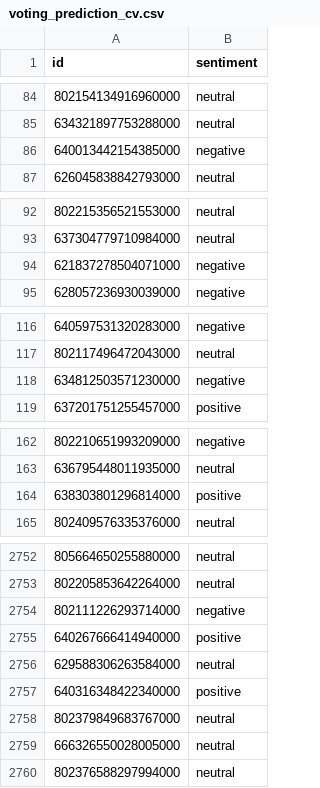
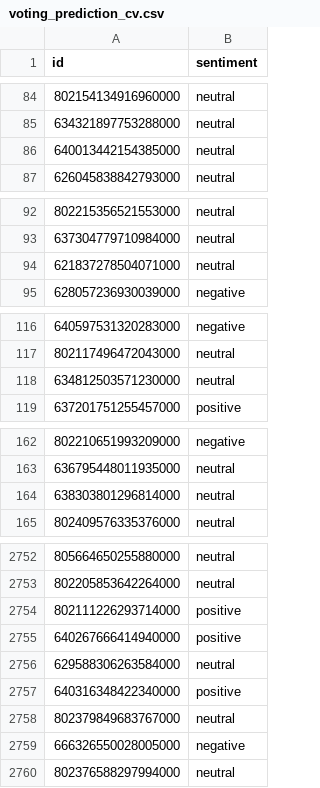
Before and after one commit to joshcarp/ml-assignment-2, a CSV file: submission 3/voting_prediction_cv.csv, drawn as a sheet; only a part is shown, gaps mark what is left out; the diff covers the shown part only.

```diff
--- a/submission 3/voting_prediction_cv.csv
+++ b/submission 3/voting_prediction_cv.csv
@@ -85,3 +85,3 @@ id,sentiment
 634321897753288000,neutral
-640013442154385000,negative
+640013442154385000,neutral
 626045838842793000,neutral
@@ -93,3 +93,3 @@ id,sentiment
 637304779710984000,neutral
-621837278504071000,negative
+621837278504071000,neutral
 628057236930039000,negative
@@ -117,3 +117,3 @@ id,sentiment
 802117496472043000,neutral
-634812503571230000,negative
+634812503571230000,neutral
 637201751255457000,positive
@@ -163,3 +163,3 @@ id,sentiment
 636795448011935000,neutral
-638303801296814000,positive
+638303801296814000,neutral
 802409576335376000,neutral
@@ -2753,3 +2753,3 @@ id,sentiment
 802205853642264000,neutral
-802111226293714000,negative
+802111226293714000,positive
 640267666414940000,positive
@@ -2758,3 +2758,3 @@ id,sentiment
 802379849683767000,neutral
-666326550028005000,neutral
+666326550028005000,negative
 802376588297994000,neutral
```
Also changed, not shown: 77 edited cells elsewhere in this file, submission 3/lr_stacker_prediction_cv.csv, submission 3/svc_stacker_prediction_cv.csv, 1 other file.
